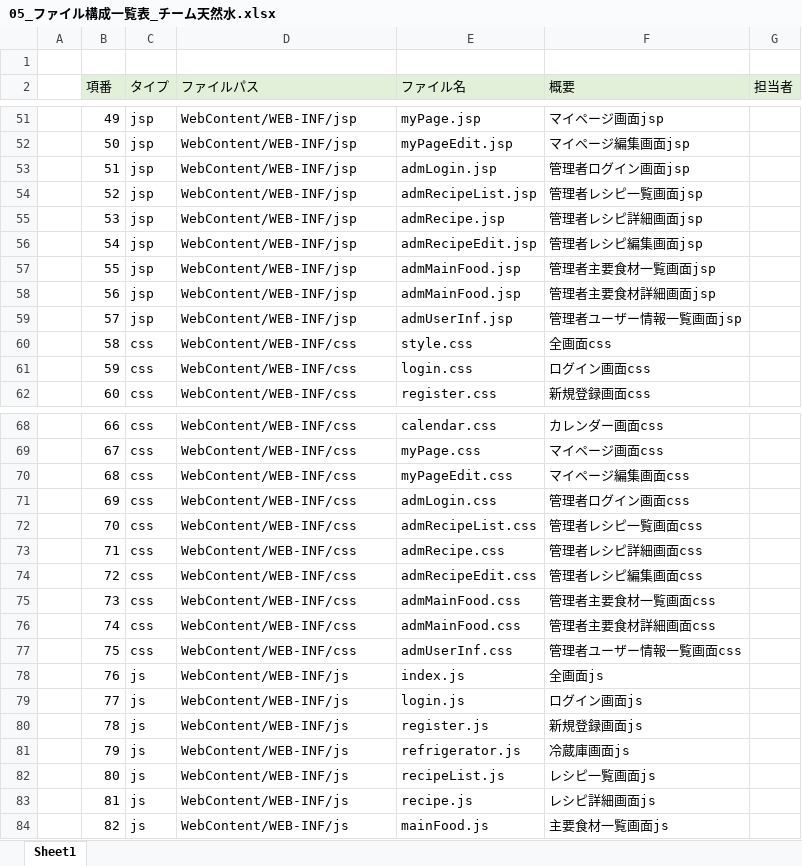
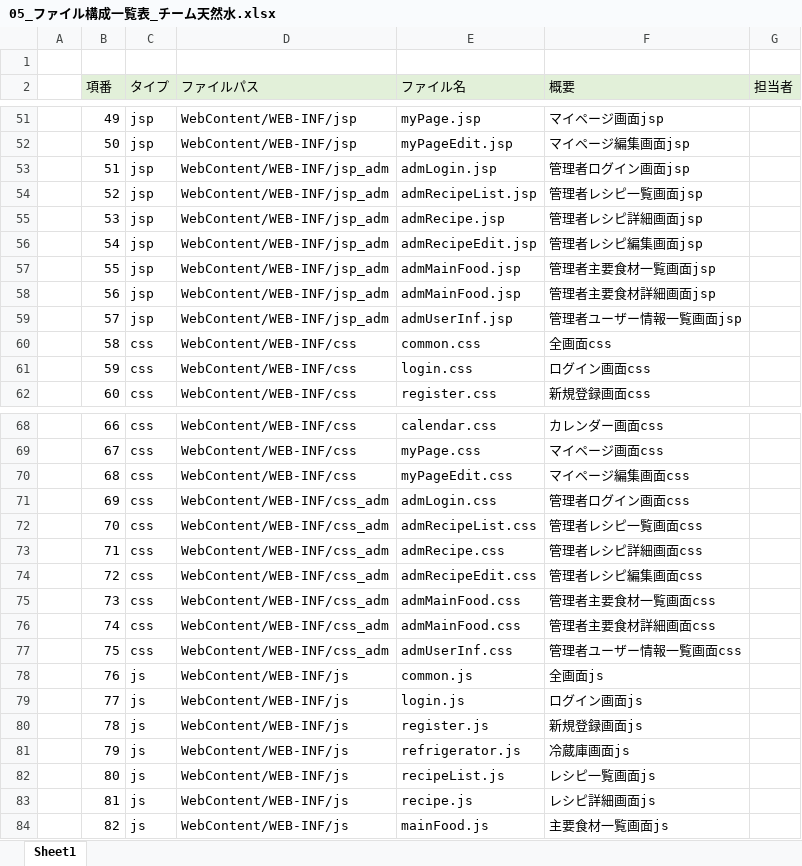
Before and after one commit to dojo2023/C-6, an Excel workbook: doc/05_ファイル構成一覧表_チーム天然水.xlsx, sheet Sheet1, drawn as a sheet; only a part is shown, gaps mark what is left out; values as stored, in another font and other column widths than the file's, no borders; the diff covers the shown part only; the diff names each change by its address in the sheet, - before the commit and + after, or states it on an @@ line.

Commit message:
ファイル構成一覧完成

```diff
--- a/doc/05_ファイル構成一覧表_チーム天然水.xlsx (sheet Sheet1)
+++ b/doc/05_ファイル構成一覧表_チーム天然水.xlsx (sheet Sheet1)
-D53:D59 (ファイルパス): WebContent/WEB-INF/jsp
+D53:D59 (ファイルパス): WebContent/WEB-INF/jsp_adm
-E60 (ファイル名): style.css
+E60 (ファイル名): common.css
-D71:D77 (ファイルパス): WebContent/WEB-INF/css
+D71:D77 (ファイルパス): WebContent/WEB-INF/css_adm
-E78 (ファイル名): index.js
+E78 (ファイル名): common.js
```
Also changed, not shown: 5 edited cells elsewhere in this sheet.
